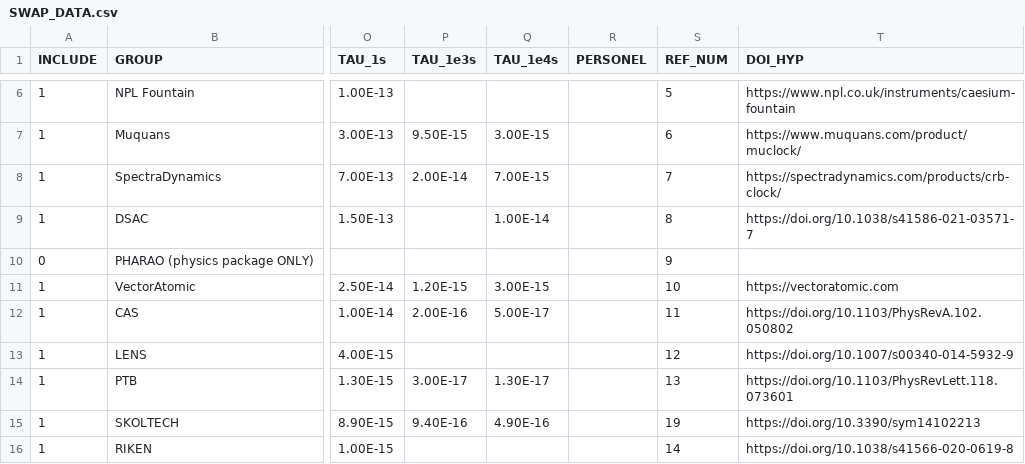
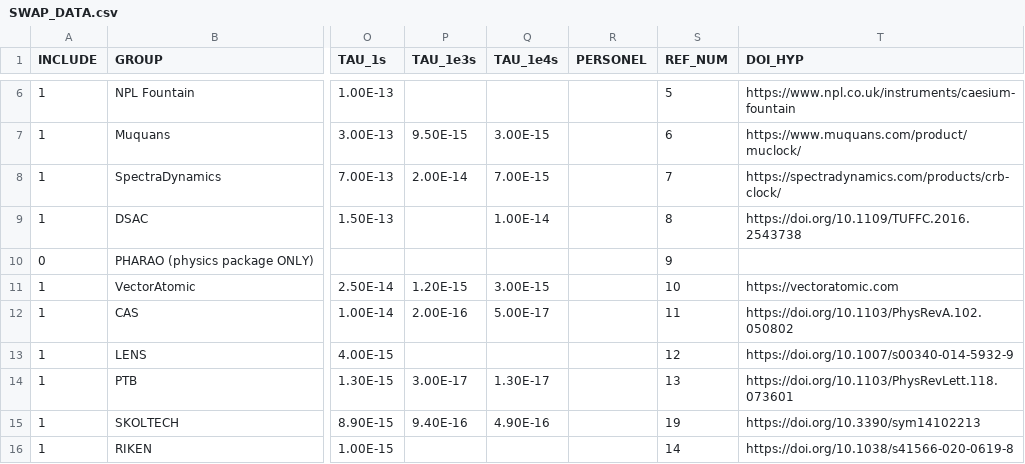
Before and after one commit to a1120960/PAC-SWaP, a CSV file: SWAP_DATA.csv, drawn as a sheet; only a part is shown, gaps mark what is left out; the diff names each change by its address in the sheet, - before the commit and + after, or states it on an @@ line.

Commit message:
updated SWAP_DATA.csv and atom-plot.html

```diff
--- a/SWAP_DATA.csv
+++ b/SWAP_DATA.csv
-T9 (DOI_HYP): https://doi.org/10.1038/s41586-021-03571-7
+T9 (DOI_HYP): https://doi.org/10.1109/TUFFC.2016.2543738
```
Also changed, not shown: 1 other file.
